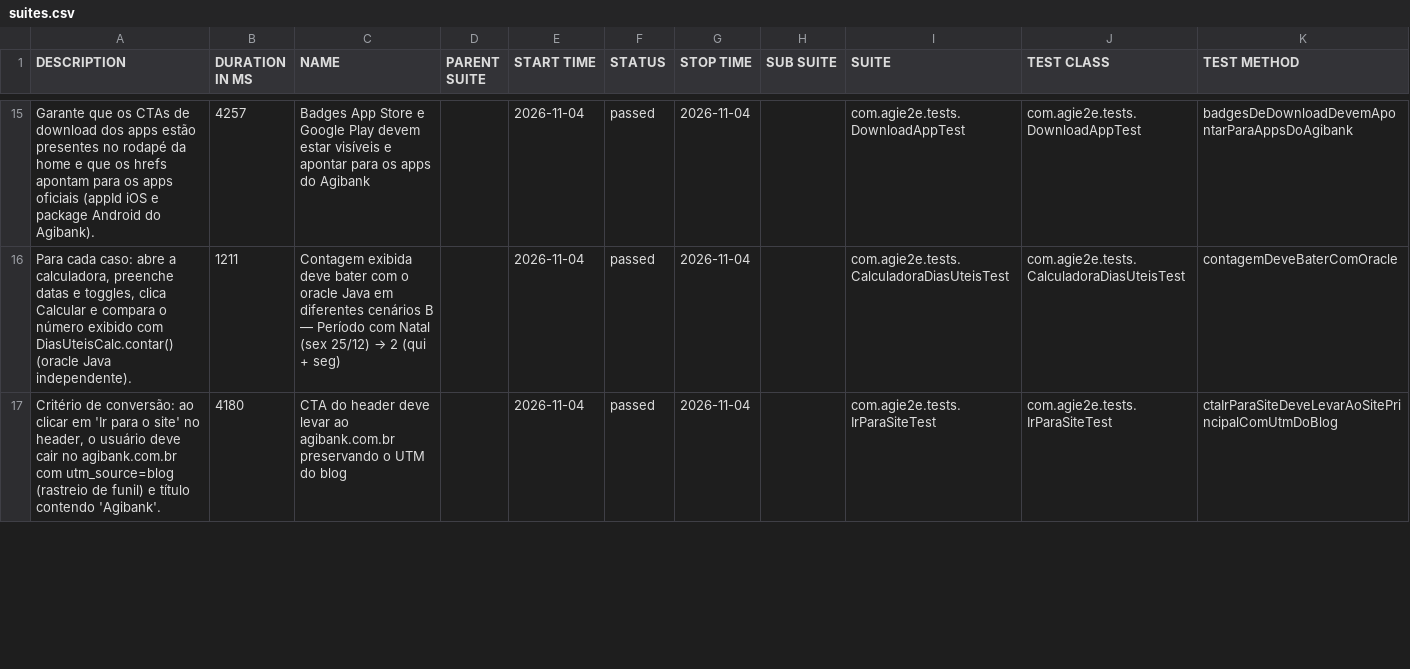
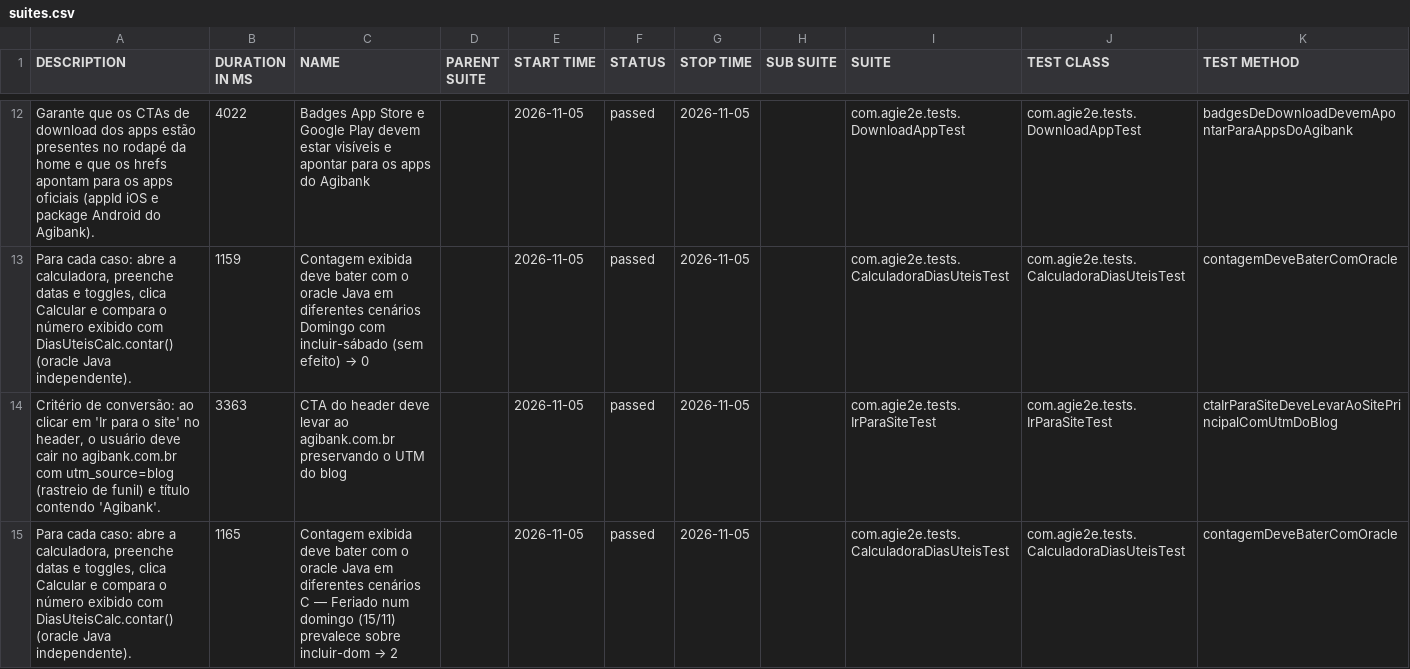
Before and after one commit to silasmarques/agi-e2e, a CSV file: data/suites.csv, drawn as a sheet; only a part is shown, gaps mark what is left out; the diff covers the shown part only.

```diff
--- a/data/suites.csv
+++ b/data/suites.csv
@@ -15,3 +12,4 @@
-"Garante que os CTAs de download dos apps estão presentes no rodapé da home e que os hrefs apontam para os apps oficiais (appId iOS e package Android do Agibank).","4257","Badges App Store e Google Play devem estar visíveis e apontar para os apps do Agibank","","2026-11-04","passed","2026-11-04","","com.agie2e.tests.DownloadAppTest","com.agie2e.tests.DownloadAppTest","badgesDeDownloadDevemApontarParaAppsDoAgibank"
-"Para cada caso: abre a calculadora, preenche datas e toggles, clica Calcular e compara o número exibido com DiasUteisCalc.contar() (oracle Java independente).","1211","Contagem exibida deve bater com o oracle Java em diferentes cenários B — Período com Natal (sex 25/12) → 2 (qui + seg)","","2026-11-04","passed","2026-11-04","","com.agie2e.tests.CalculadoraDiasUteisTest","com.agie2e.tests.CalculadoraDiasUteisTest","contagemDeveBaterComOracle"
-"Critério de conversão: ao clicar em 'Ir para o site' no header, o usuário deve cair no agibank.com.br com utm_source=blog (rastreio de funil) e título contendo 'Agibank'.","4180","CTA do header deve levar ao agibank.com.br preservando o UTM do blog","","2026-11-04","passed","2026-11-04","","com.agie2e.tests.IrParaSiteTest","com.agie2e.tests.IrParaSiteTest","ctaIrParaSiteDeveLevarAoSitePrincipalComUtmDoBlog"
+"Garante que os CTAs de download dos apps estão presentes no rodapé da home e que os hrefs apontam para os apps oficiais (appId iOS e package Android do Agibank).","4022","Badges App Store e Google Play devem estar visíveis e apontar para os apps do Agibank","","2026-11-05","passed","2026-11-05","","com.agie2e.tests.DownloadAppTest","com.agie2e.tests.DownloadAppTest","badgesDeDownloadDevemApontarParaAppsDoAgibank"
+"Para cada caso: abre a calculadora, preenche datas e toggles, clica Calcular e compara o número exibido com DiasUteisCalc.contar() (oracle Java independente).","1159","Contagem exibida deve bater com o oracle Java em diferentes cenários Domingo com incluir-sábado (sem efeito) → 0","","2026-11-05","passed","2026-11-05","","com.agie2e.tests.CalculadoraDiasUteisTest","com.agie2e.tests.CalculadoraDiasUteisTest","contagemDeveBaterComOracle"
+"Critério de conversão: ao clicar em 'Ir para o site' no header, o usuário deve cair no agibank.com.br com utm_source=blog (rastreio de funil) e título contendo 'Agibank'.","3363","CTA do header deve levar ao agibank.com.br preservando o UTM do blog","","2026-11-05","passed","2026-11-05","","com.agie2e.tests.IrParaSiteTest","com.agie2e.tests.IrParaSiteTest","ctaIrParaSiteDeveLevarAoSitePrincipalComUtmDoBlog"
+"Para cada caso: abre a calculadora, preenche datas e toggles, clica Calcular e compara o número exibido com DiasUteisCalc.contar() (oracle Java independente).","1165","Contagem exibida deve bater com o oracle Java em diferentes cenários C — Feriado num domingo (15/11) prevalece sobre incluir-dom → 2","","2026-11-05","passed","2026-11-05","","com.agie2e.tests.CalculadoraDiasUteisTest","com.agie2e.tests.CalculadoraDiasUteisTest","contagemDeveBaterComOracle"
```
Also changed, not shown: 4 added rows, 5 removed rows and 32 edited cells elsewhere in this file, data/behaviors.csv, 48 other files.
